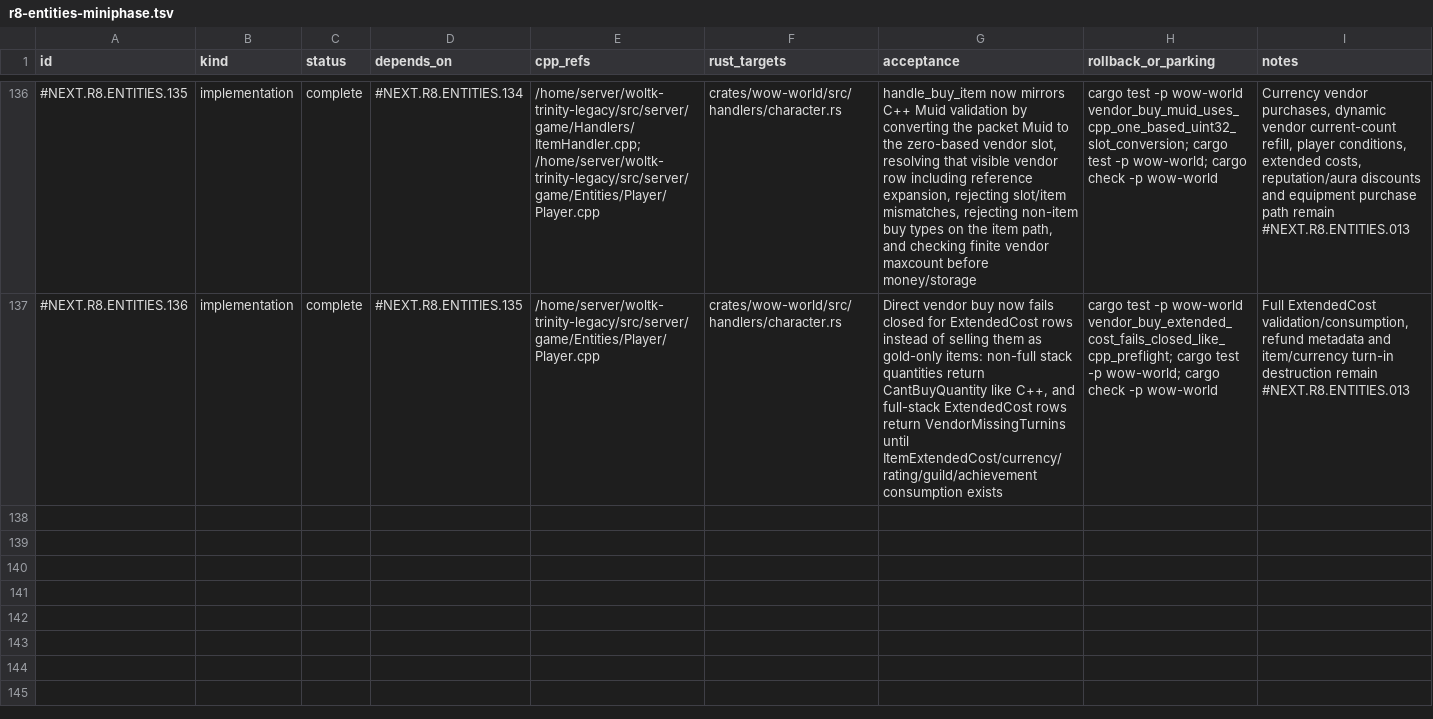
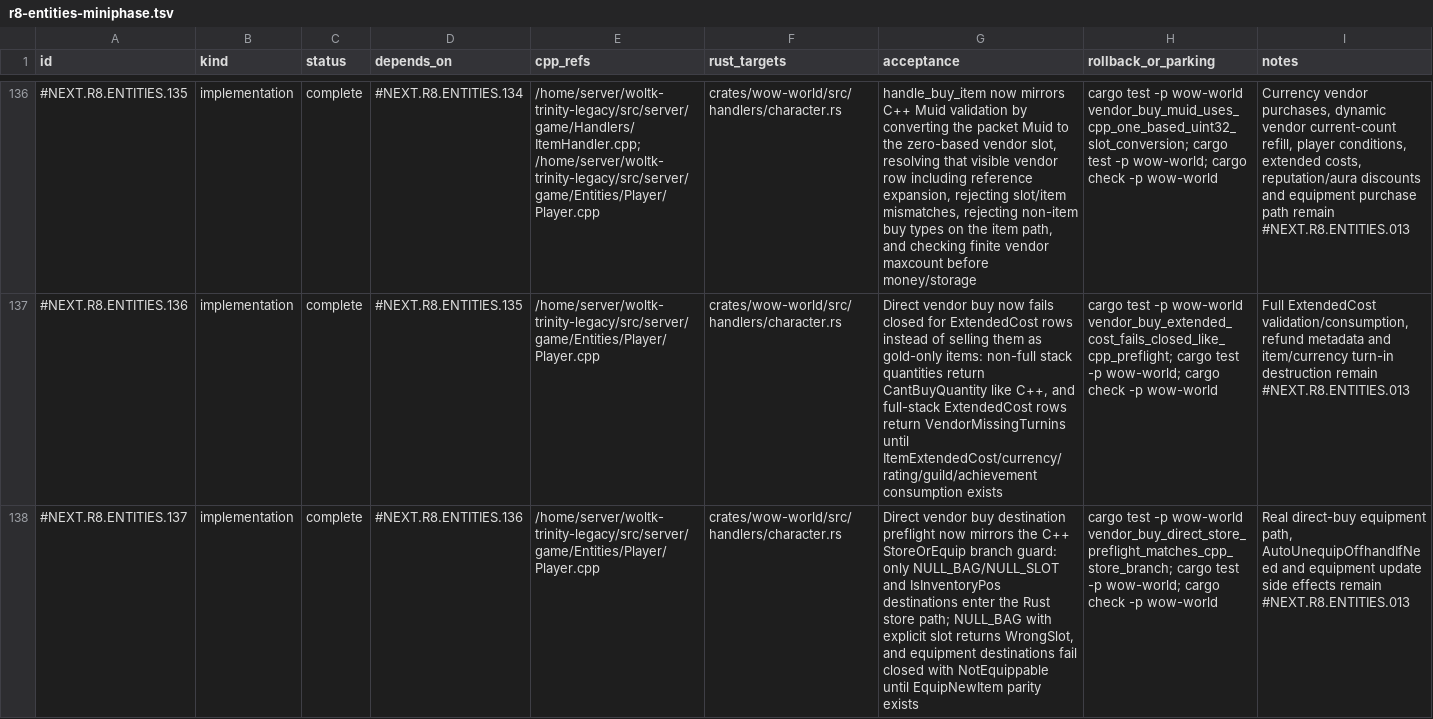
Before and after one commit to idairfguido/rustycore, a TSV file: docs/migration/inventory/r8-entities-miniphase.tsv, drawn as a sheet; only a part is shown, gaps mark what is left out; the diff names each change by its address in the sheet, - before the commit and + after, or states it on an @@ line.

Commit message:
fix(world): guard vendor buy store destinations

```diff
--- a/docs/migration/inventory/r8-entities-miniphase.tsv
+++ b/docs/migration/inventory/r8-entities-miniphase.tsv
+row 138: #NEXT.R8.ENTITIES.137 | implementation | complete | #NEXT.R8.ENTITIES.136 | /home/server/woltk-trinity-legacy/src/server/game/Entities/Player/Player.cpp | crates/wow-world/src/handlers/character.rs | Direct vendor buy destination preflight now mirrors the C++ StoreOrEquip branch guard: only NULL_BAG/NULL_SLOT and IsInventoryPos destinations enter the Rust store path; NULL_BAG with explicit slot returns WrongSlot, and equipment destinations fail closed with NotEquippable until EquipNewItem parity exists | cargo test -p wow-world vendor_buy_direct_store_preflight_matches_cpp_store_branch; cargo test -p wow-world; cargo check -p wow-world | Real direct-buy equipment path, AutoUnequipOffhandIfNeed and equipment update side effects remain #NEXT.R8.ENTITIES.013
```
Also changed, not shown: 1 other file.
